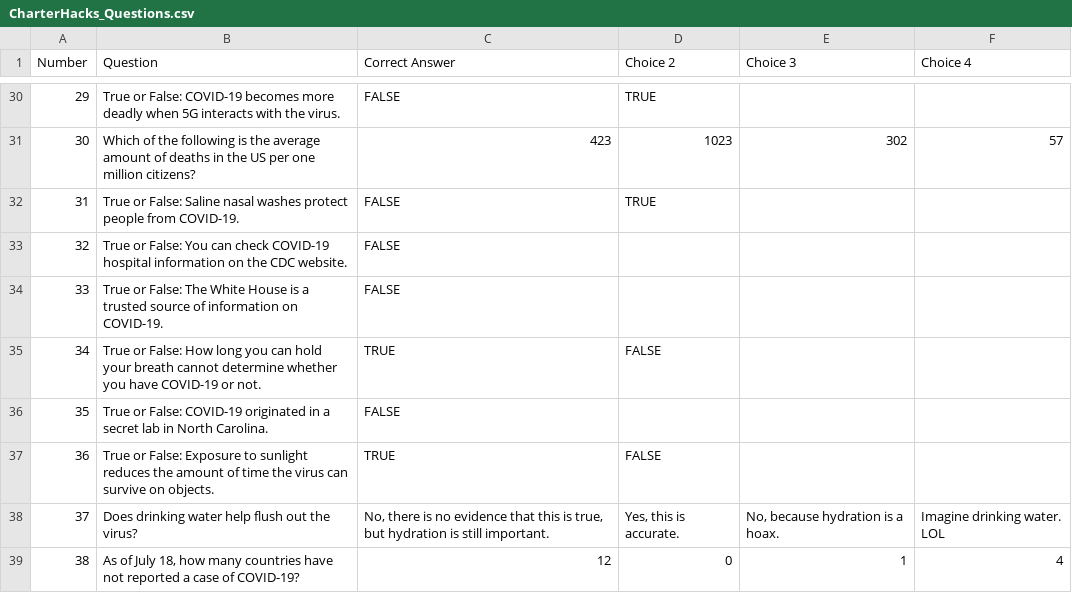
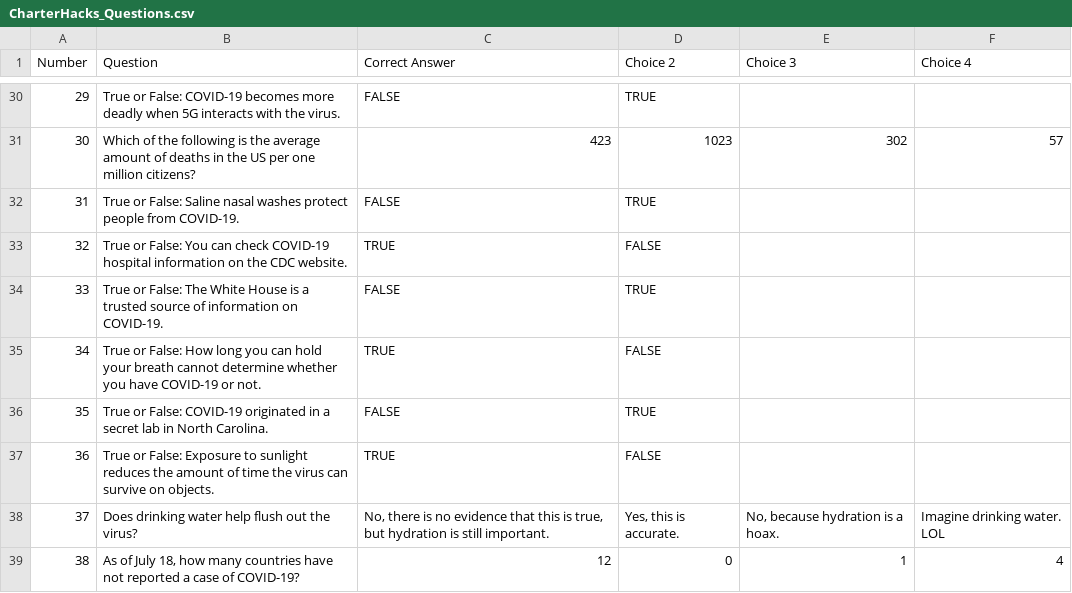
Before and after one commit to soham-git/charterhacks-submission, a CSV file: CharterHacks_Questions.csv, drawn as a sheet; only a part is shown, gaps mark what is left out.

Commit message:
fixed questions

```diff
--- a/CharterHacks_Questions.csv
+++ b/CharterHacks_Questions.csv
@@ -32,6 +32,6 @@ Number,Question,Correct Answer,Choice 2,Choice 3,Choice 4
 31,True or False: Saline nasal washes protect people from COVID-19.,FALSE,TRUE,,
-32,True or False: You can check COVID-19 hospital information on the CDC website.,FALSE,,,
-33,True or False: The White House is a trusted source of information on COVID-19.,FALSE,,,
+32,True or False: You can check COVID-19 hospital information on the CDC website.,TRUE,FALSE,,
+33,True or False: The White House is a trusted source of information on COVID-19.,FALSE,TRUE,,
 34,True or False: How long you can hold your breath cannot determine whether you have COVID-19 or not.,TRUE,FALSE,,
-35,True or False: COVID-19 originated in a secret lab in North Carolina.,FALSE,,,
+35,True or False: COVID-19 originated in a secret lab in North Carolina.,FALSE,TRUE,,
 36,True or False: Exposure to sunlight reduces the amount of time the virus can survive on objects.,TRUE,FALSE,,
```
Also changed, not shown: 2 other files.
